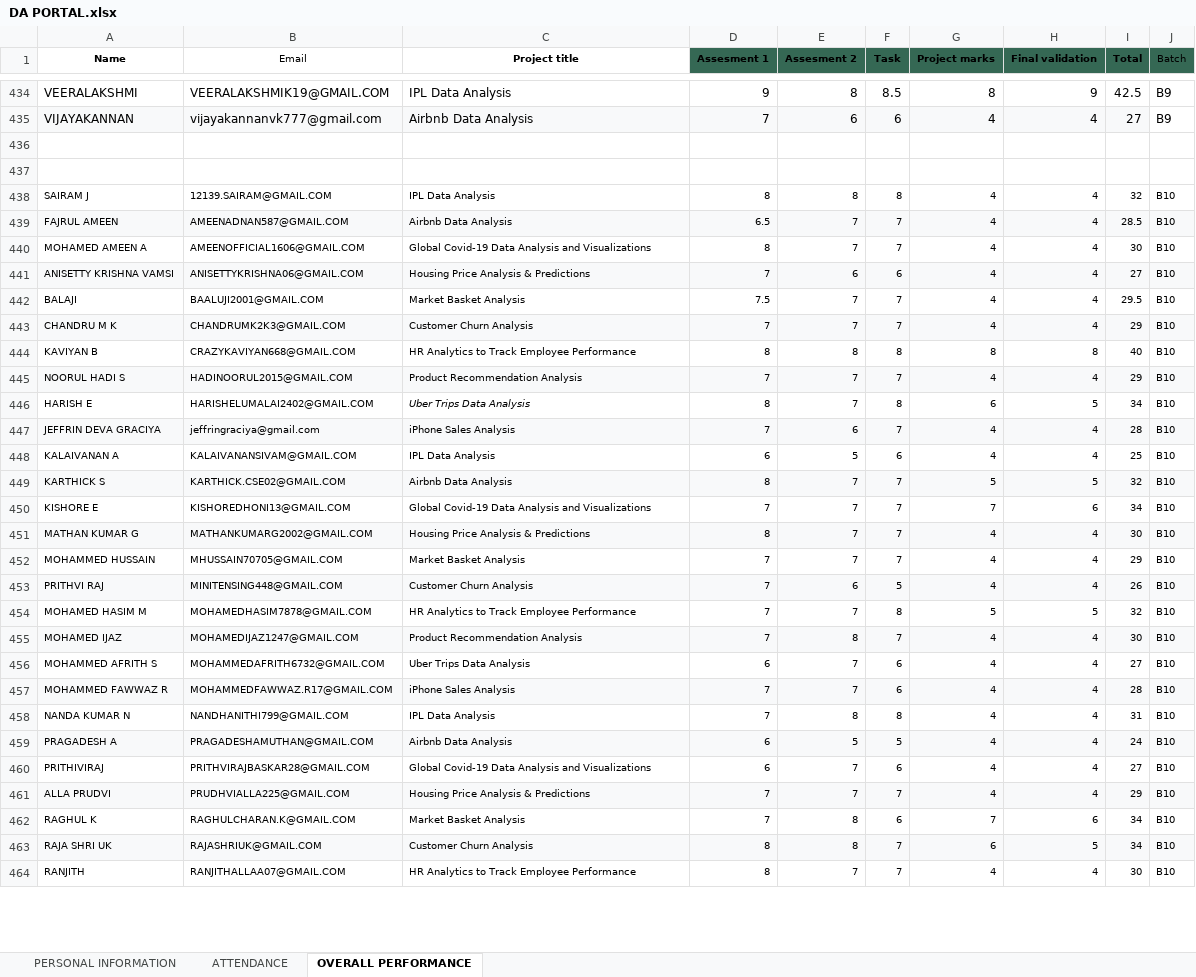
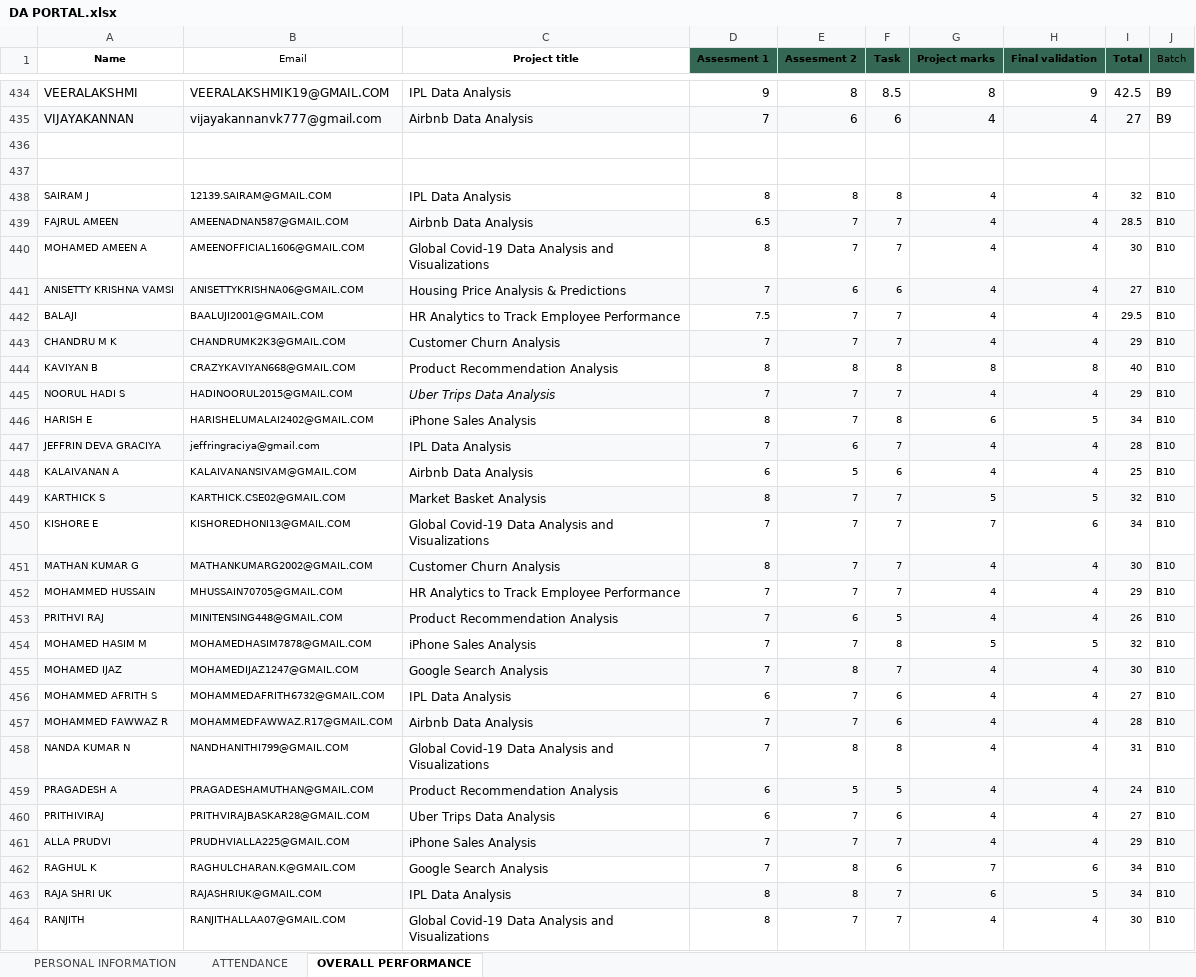
Before and after one commit to vcodezindia/Portal, an Excel workbook: DA PORTAL.xlsx, sheet OVERALL PERFORMANCE, drawn as a sheet; only a part is shown, gaps mark what is left out; values as stored, in another font and other column widths than the file's, no borders; the diff covers the shown part only; the diff names each change by its address in the sheet, - before the commit and + after, or states it on an @@ line.

```diff
--- a/DA PORTAL.xlsx (sheet OVERALL PERFORMANCE)
+++ b/DA PORTAL.xlsx (sheet OVERALL PERFORMANCE)
@@ C438:C464 text size: larger @@
-C442 (Project title): Market Basket Analysis
+C442 (Project title): HR Analytics to Track Employee Performance
-C444 (Project title): HR Analytics to Track Employee Performance
+C444 (Project title): Product Recommendation Analysis
-C445 (Project title): Product Recommendation Analysis
+C445 (Project title): Uber Trips Data Analysis
-C445 italic: off
+C445 italic: on
-C446 (Project title): Uber Trips Data Analysis
+C446 (Project title): iPhone Sales Analysis
-C446 italic: on
+C446 italic: off
-C447 (Project title): iPhone Sales Analysis
+C447 (Project title): IPL Data Analysis
-C448 (Project title): IPL Data Analysis
+C448 (Project title): Airbnb Data Analysis
-C449 (Project title): Airbnb Data Analysis
+C449 (Project title): Market Basket Analysis
-C451 (Project title): Housing Price Analysis & Predictions
+C451 (Project title): Customer Churn Analysis
-C452 (Project title): Market Basket Analysis
+C452 (Project title): HR Analytics to Track Employee Performance
-C453 (Project title): Customer Churn Analysis
+C453 (Project title): Product Recommendation Analysis
-C454 (Project title): HR Analytics to Track Employee Performance
+C454 (Project title): iPhone Sales Analysis
-C455 (Project title): Product Recommendation Analysis
+C455 (Project title): Google Search Analysis
-C456 (Project title): Uber Trips Data Analysis
+C456 (Project title): IPL Data Analysis
-C457 (Project title): iPhone Sales Analysis
+C457 (Project title): Airbnb Data Analysis
-C458 (Project title): IPL Data Analysis
+C458 (Project title): Global Covid-19 Data Analysis and Visualizations
-C459 (Project title): Airbnb Data Analysis
+C459 (Project title): Product Recommendation Analysis
-C460 (Project title): Global Covid-19 Data Analysis and Visualizations
+C460 (Project title): Uber Trips Data Analysis
-C461 (Project title): Housing Price Analysis & Predictions
+C461 (Project title): iPhone Sales Analysis
-C462 (Project title): Market Basket Analysis
+C462 (Project title): Google Search Analysis
-C463 (Project title): Customer Churn Analysis
+C463 (Project title): IPL Data Analysis
-C464 (Project title): HR Analytics to Track Employee Performance
+C464 (Project title): Global Covid-19 Data Analysis and Visualizations
```
Also changed, not shown: 10 edited cells and cell formats elsewhere in this sheet, ML Portal.xlsx.
